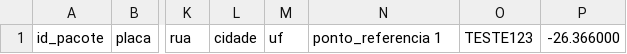
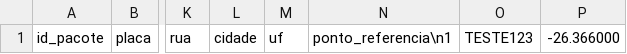
Before and after one commit to frota3-filtroamb/Mapa-Filtro, a CSV file: dados/veiculos.csv, drawn as a sheet; only a part is shown, gaps mark what is left out; the diff names each change by its address in the sheet, - before the commit and + after, or states it on an @@ line.

Commit message:
Atualiza veiculos.csv automatico

```diff
--- a/dados/veiculos.csv
+++ b/dados/veiculos.csv
-N1: ponto_referencia 1
+N1: ponto_referencia\n1
```
